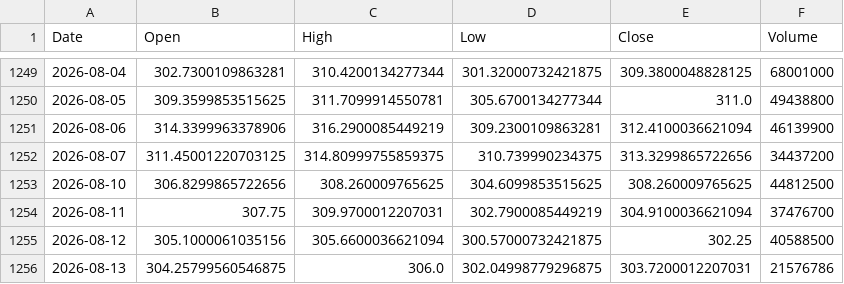
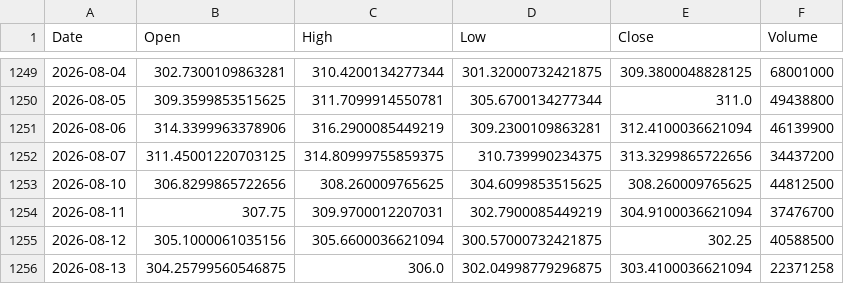
Before and after one commit to mertcanyener/stock-price-prediction, a CSV file: data/AAPL_raw.csv, drawn as a sheet; only a part is shown, gaps mark what is left out.

```diff
--- a/data/AAPL_raw.csv
+++ b/data/AAPL_raw.csv
@@ -1255,2 +1255,2 @@ Date,Open,High,Low,Close,Volume
 2026-08-12,305.1000061035156,305.6600036621094,300.57000732421875,302.25,40588500
-2026-08-13,304.25799560546875,306.0,302.04998779296875,303.7200012207031,21576786
+2026-08-13,304.25799560546875,306.0,302.04998779296875,303.4100036621094,22371258
```
Also changed, not shown: data/AAPL_processed.csv, 3 other files.
